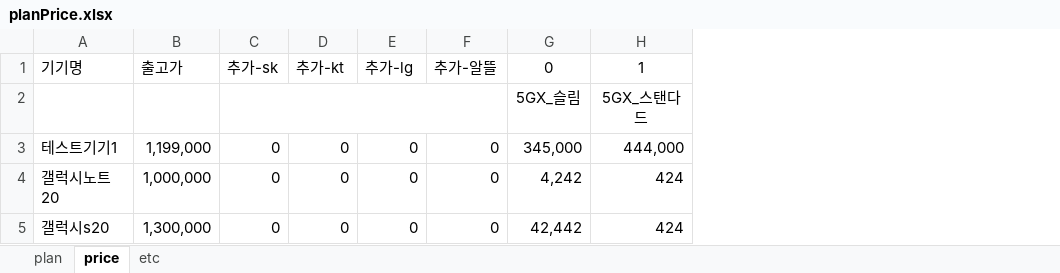
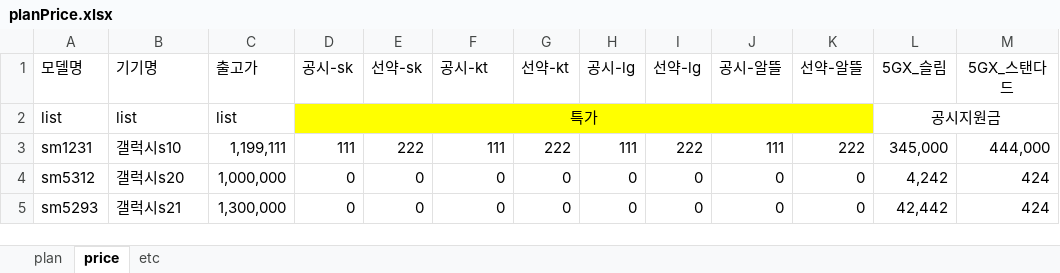
Before and after one commit to Doosies/ppap, an Excel workbook: planPrice.xlsx, sheet price, drawn as a sheet; only a part is shown; values as stored, in another font and other column widths than the file's, no borders; removed rows and columns are numbered as before the commit, all else as after; rows hold the shown columns only; the diff names each change by its address in the sheet, - before the commit and + after, or states it on an @@ line.

```diff
--- a/planPrice.xlsx (sheet price)
+++ b/planPrice.xlsx (sheet price)
+column A (모델명), rows 3-5: sm1231 | sm5312 | sm5293
-column C, rows 3-5: all 0
+column G (선약-kt), rows 3-5: 222 | 0 | 0
+column H (공시-lg), rows 3-5: 111 | 0 | 0
+column I (선약-lg), rows 3-5: 222 | 0 | 0
+column J (공시-알뜰), rows 3-5: 111 | 0 | 0
+column K (선약-알뜰), rows 3-5: 222 | 0 | 0
-row 1: 기기명 | 출고가 | 추가-sk | 추가-kt | 추가-lg | 추가-알뜰 | 0 | 1
-B1: (empty)
+B1: 기기명
-C1: (empty)
+C1: 출고가
-D1: (empty)
+D1: 공시-sk
-E1: (empty)
+E1: 선약-sk
-F1: (empty)
+F1: 공시-kt
+row 2: list | list | list | 특가 |  |  |  |  |  |  |  | 공시지원금
-B3 (기기명): 테스트기기1
+B3 (기기명): 갤럭시s10
-C3 (출고가): 1,199,000
+C3 (출고가): 1,199,111
-D3 (공시-sk): 0
+D3 (공시-sk): 111
-E3 (선약-sk): 0
+E3 (선약-sk): 222
-F3 (공시-kt): 0
+F3 (공시-kt): 111
-B4 (기기명): 갤럭시노트20
+B4 (기기명): 갤럭시s20
-B5 (기기명): 갤럭시s20
+B5 (기기명): 갤럭시s21
```
Also changed, not shown: sheet plan, formulas that keep their value, 12 other files.
